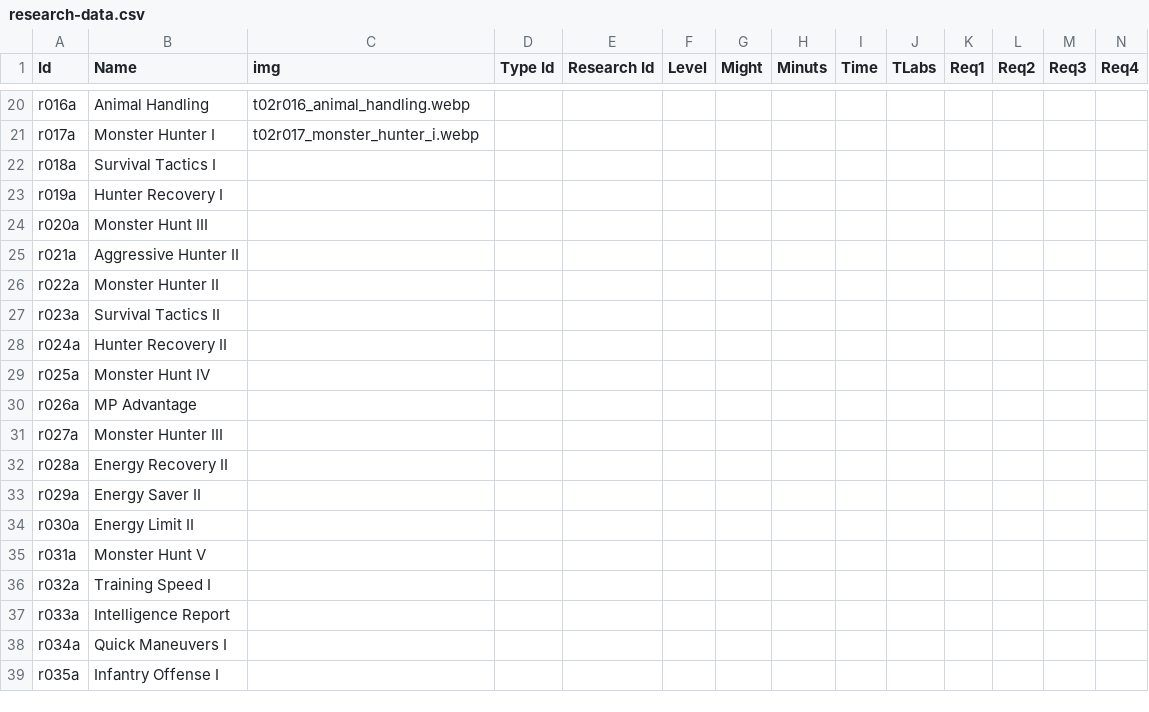
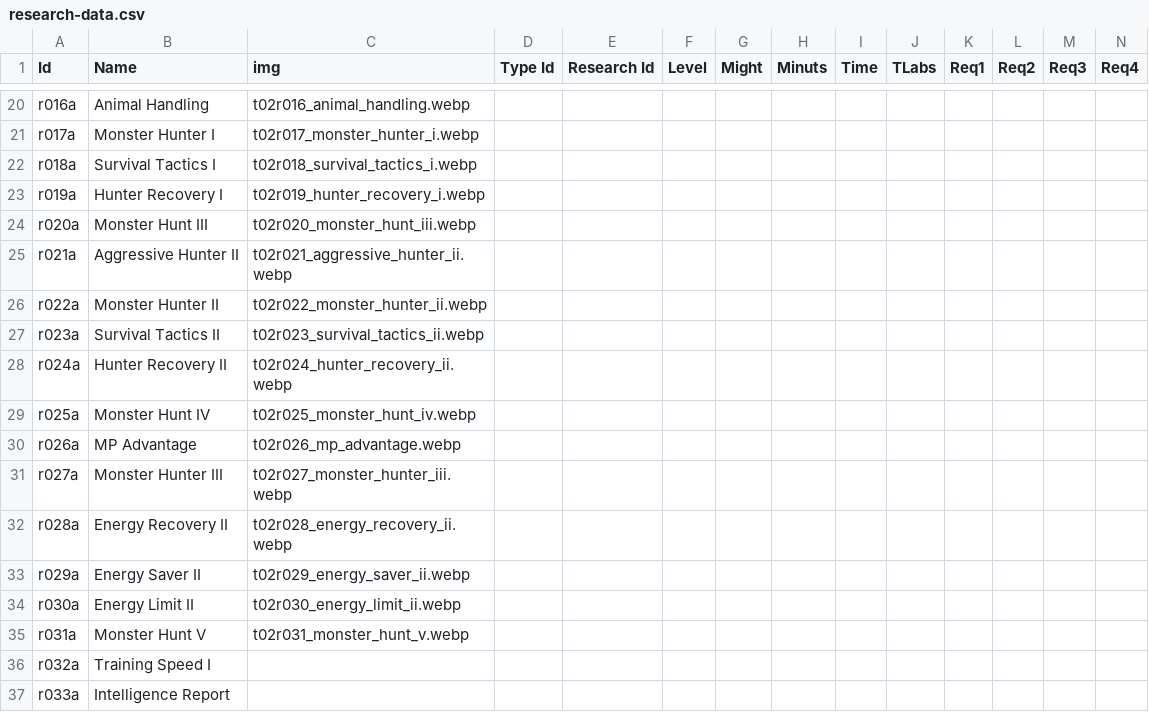
Before and after one commit to lordscalc/research-calculator, a CSV file: data/research-data.csv, drawn as a sheet; only a part is shown, gaps mark what is left out; the shorter side is filled out with more unchanged rows.

```diff
--- a/data/research-data.csv
+++ b/data/research-data.csv
@@ -21,16 +21,16 @@ r016a;Animal Handling;t02r016_animal_handling.webp;;;;;;;;;;;
 r017a;Monster Hunter I;t02r017_monster_hunter_i.webp;;;;;;;;;;;
-r018a;Survival Tactics I;;;;;;;;;;;;
-r019a;Hunter Recovery I;;;;;;;;;;;;
-r020a;Monster Hunt III;;;;;;;;;;;;
-r021a;Aggressive Hunter II;;;;;;;;;;;;
-r022a;Monster Hunter II;;;;;;;;;;;;
-r023a;Survival Tactics II;;;;;;;;;;;;
-r024a;Hunter Recovery II;;;;;;;;;;;;
-r025a;Monster Hunt IV;;;;;;;;;;;;
-r026a;MP Advantage;;;;;;;;;;;;
-r027a;Monster Hunter III;;;;;;;;;;;;
-r028a;Energy Recovery II;;;;;;;;;;;;
-r029a;Energy Saver II;;;;;;;;;;;;
-r030a;Energy Limit II;;;;;;;;;;;;
-r031a;Monster Hunt V;;;;;;;;;;;;
+r018a;Survival Tactics I;t02r018_survival_tactics_i.webp;;;;;;;;;;;
+r019a;Hunter Recovery I;t02r019_hunter_recovery_i.webp;;;;;;;;;;;
+r020a;Monster Hunt III;t02r020_monster_hunt_iii.webp;;;;;;;;;;;
+r021a;Aggressive Hunter II;t02r021_aggressive_hunter_ii.webp;;;;;;;;;;;
+r022a;Monster Hunter II;t02r022_monster_hunter_ii.webp;;;;;;;;;;;
+r023a;Survival Tactics II;t02r023_survival_tactics_ii.webp;;;;;;;;;;;
+r024a;Hunter Recovery II;t02r024_hunter_recovery_ii.webp;;;;;;;;;;;
+r025a;Monster Hunt IV;t02r025_monster_hunt_iv.webp;;;;;;;;;;;
+r026a;MP Advantage;t02r026_mp_advantage.webp;;;;;;;;;;;
+r027a;Monster Hunter III;t02r027_monster_hunter_iii.webp;;;;;;;;;;;
+r028a;Energy Recovery II;t02r028_energy_recovery_ii.webp;;;;;;;;;;;
+r029a;Energy Saver II;t02r029_energy_saver_ii.webp;;;;;;;;;;;
+r030a;Energy Limit II;t02r030_energy_limit_ii.webp;;;;;;;;;;;
+r031a;Monster Hunt V;t02r031_monster_hunt_v.webp;;;;;;;;;;;
 r032a;Training Speed I;;;;;;;;;;;;
```
Also changed, not shown: 14 other files.
